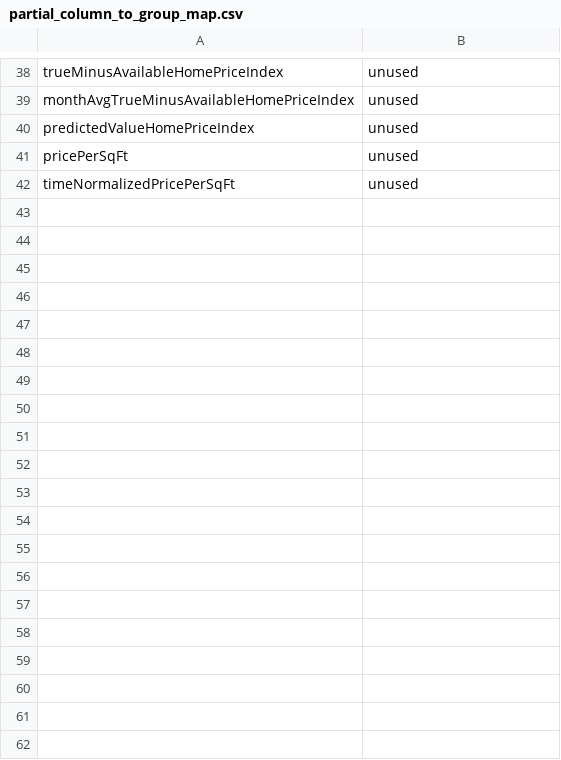
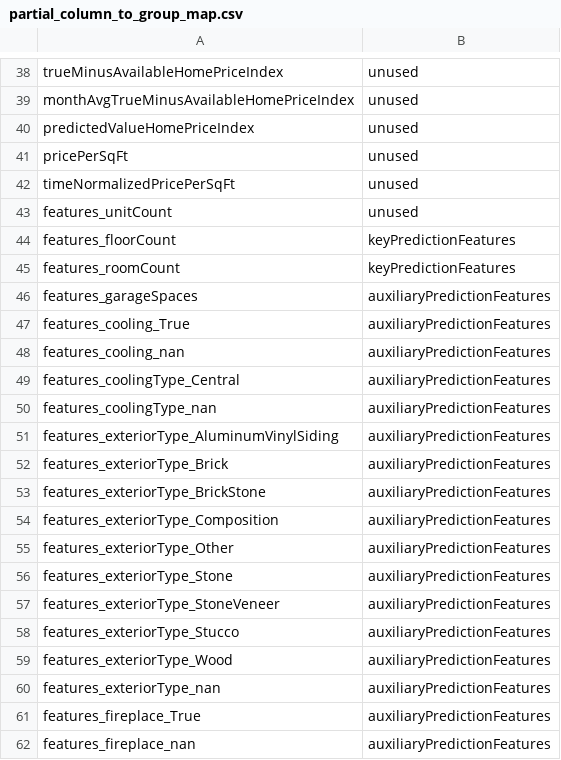
Before and after one commit to aremondtiedrez/hopus, a CSV file: config/partial_column_to_group_map.csv, drawn as a sheet; only a part is shown, gaps mark what is left out; the diff covers the shown part only.

Commit message:
Made the column-to-group CSV file fully explicit.

```diff
--- a/config/partial_column_to_group_map.csv
+++ b/config/partial_column_to_group_map.csv
@@ -42 +42,21 @@ pricePerSqFt,unused
 timeNormalizedPricePerSqFt,unused
+features_unitCount,unused
+features_floorCount,keyPredictionFeatures
+features_roomCount,keyPredictionFeatures
+features_garageSpaces,auxiliaryPredictionFeatures
+features_cooling_True,auxiliaryPredictionFeatures
+features_cooling_nan,auxiliaryPredictionFeatures
+features_coolingType_Central,auxiliaryPredictionFeatures
+features_coolingType_nan,auxiliaryPredictionFeatures
+features_exteriorType_AluminumVinylSiding,auxiliaryPredictionFeatures
+features_exteriorType_Brick,auxiliaryPredictionFeatures
+features_exteriorType_BrickStone,auxiliaryPredictionFeatures
+features_exteriorType_Composition,auxiliaryPredictionFeatures
+features_exteriorType_Other,auxiliaryPredictionFeatures
+features_exteriorType_Stone,auxiliaryPredictionFeatures
+features_exteriorType_StoneVeneer,auxiliaryPredictionFeatures
+features_exteriorType_Stucco,auxiliaryPredictionFeatures
+features_exteriorType_Wood,auxiliaryPredictionFeatures
+features_exteriorType_nan,auxiliaryPredictionFeatures
+features_fireplace_True,auxiliaryPredictionFeatures
+features_fireplace_nan,auxiliaryPredictionFeatures
```
Also changed, not shown: 56 added rows and 13 edited cells elsewhere in this file, 1 other file.
